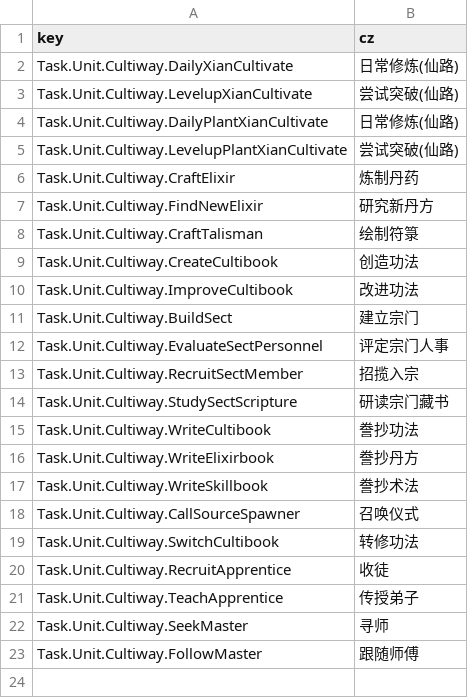
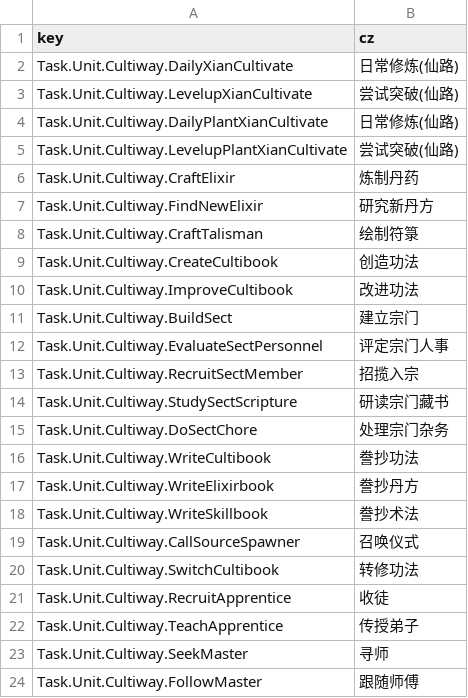
Before and after one commit to inmny/Cultiway-Reborn, a CSV file: Locales/tasks.csv, drawn as a sheet.

```diff
--- a/Locales/tasks.csv
+++ b/Locales/tasks.csv
@@ -14,2 +14,3 @@ Task.Unit.Cultiway.RecruitSectMember,招揽入宗
 Task.Unit.Cultiway.StudySectScripture,研读宗门藏书
+Task.Unit.Cultiway.DoSectChore,处理宗门杂务
 Task.Unit.Cultiway.WriteCultibook,誊抄功法
```
Also changed, not shown: Locales/ui.csv, 11 other files.
